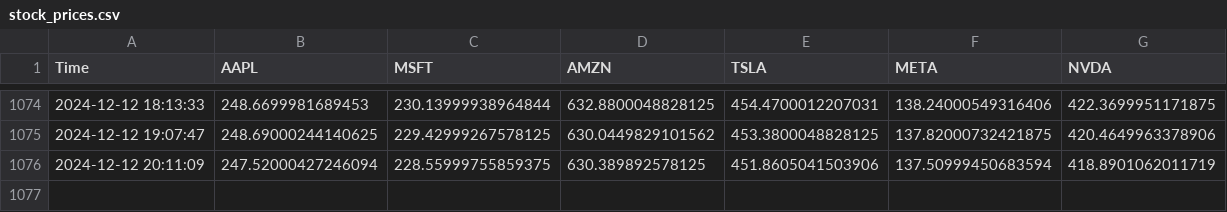
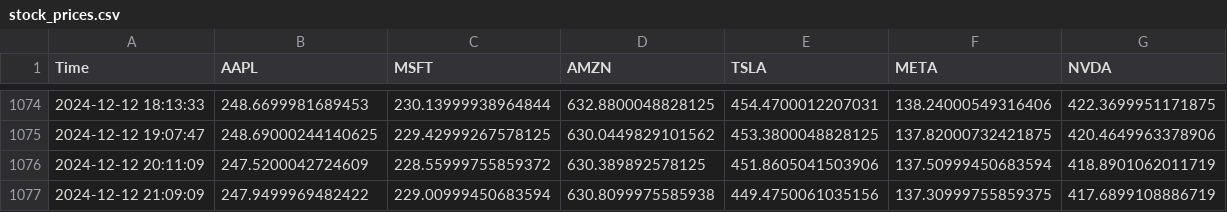
Before and after one commit to bendarodes/stockX-data-scraper, a CSV file: stock_prices.csv, drawn as a sheet; only a part is shown, gaps mark what is left out.

```diff
--- a/stock_prices.csv
+++ b/stock_prices.csv
@@ -1075,2 +1075,3 @@ Time;AAPL;MSFT;AMZN;TSLA;META;NVDA
 2024-12-12 19:07:47;248.69000244140625;229.42999267578125;630.0449829101562;453.3800048828125;137.82000732421875;420.4649963378906
-2024-12-12 20:11:09;247.52000427246094;228.55999755859375;630.389892578125;451.8605041503906;137.50999450683594;418.8901062011719
+2024-12-12 20:11:09;247.5200042724609;228.55999755859372;630.389892578125;451.8605041503906;137.50999450683594;418.8901062011719
+2024-12-12 21:09:09;247.9499969482422;229.00999450683594;630.8099975585938;449.4750061035156;137.30999755859375;417.6899108886719
```
Also changed, not shown: 1 other file.
